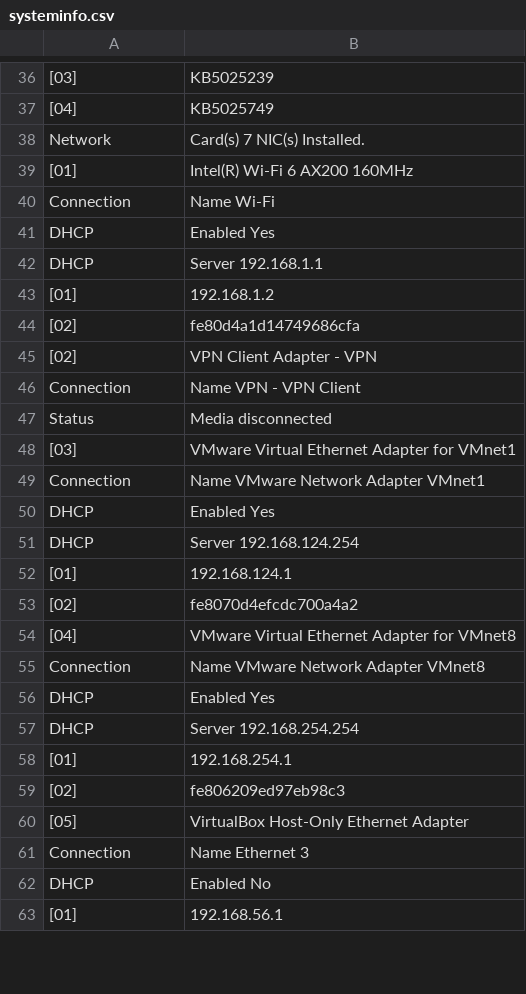
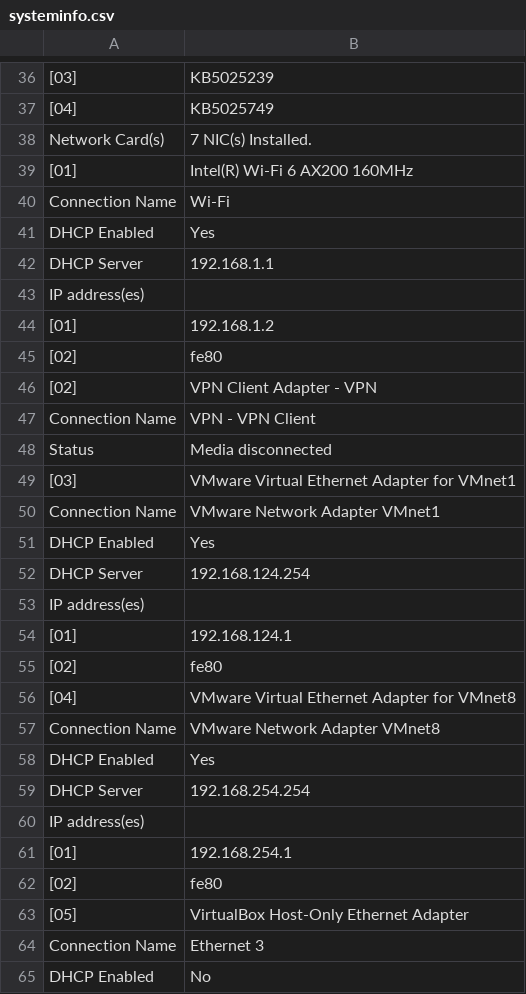
Before and after one commit to khushalj/Streamlit-CSV-Pie, a CSV file: systeminfo.csv, drawn as a sheet; only a part is shown, gaps mark what is left out; the shorter side is filled out with more unchanged rows; the diff covers the shown part only.

Commit message:
Add files via upload

```diff
--- a/systeminfo.csv
+++ b/systeminfo.csv
@@ -37,10 +37,11 @@
 "[04]","KB5025749"
-"Network","Card(s)           7 NIC(s) Installed."
+"Network Card(s)","7 NIC(s) Installed."
 "[01]","Intel(R) Wi-Fi 6 AX200 160MHz"
-"Connection","Name Wi-Fi"
-"DHCP","Enabled    Yes"
-"DHCP","Server     192.168.1.1"
+"Connection Name","Wi-Fi"
+"DHCP Enabled","Yes"
+"DHCP Server","192.168.1.1"
+"IP address(es)",
 "[01]","192.168.1.2"
-"[02]","fe80d4a1d14749686cfa"
+"[02]","fe80"
 "[02]","VPN Client Adapter - VPN"
-"Connection","Name VPN - VPN Client"
+"Connection Name","VPN - VPN Client"
@@ -48,15 +49,17 @@
 "[03]","VMware Virtual Ethernet Adapter for VMnet1"
-"Connection","Name VMware Network Adapter VMnet1"
-"DHCP","Enabled    Yes"
-"DHCP","Server     192.168.124.254"
+"Connection Name","VMware Network Adapter VMnet1"
+"DHCP Enabled","Yes"
+"DHCP Server","192.168.124.254"
+"IP address(es)",
 "[01]","192.168.124.1"
-"[02]","fe8070d4efcdc700a4a2"
+"[02]","fe80"
 "[04]","VMware Virtual Ethernet Adapter for VMnet8"
-"Connection","Name VMware Network Adapter VMnet8"
-"DHCP","Enabled    Yes"
-"DHCP","Server     192.168.254.254"
+"Connection Name","VMware Network Adapter VMnet8"
+"DHCP Enabled","Yes"
+"DHCP Server","192.168.254.254"
+"IP address(es)",
 "[01]","192.168.254.1"
-"[02]","fe806209ed97eb98c3"
+"[02]","fe80"
 "[05]","VirtualBox Host-Only Ethernet Adapter"
-"Connection","Name Ethernet 3"
-"DHCP","Enabled    No"
+"Connection Name","Ethernet 3"
+"DHCP Enabled","No"
```
Also changed, not shown: 33 added rows, 31 removed rows and 5 edited cells elsewhere in this file.
